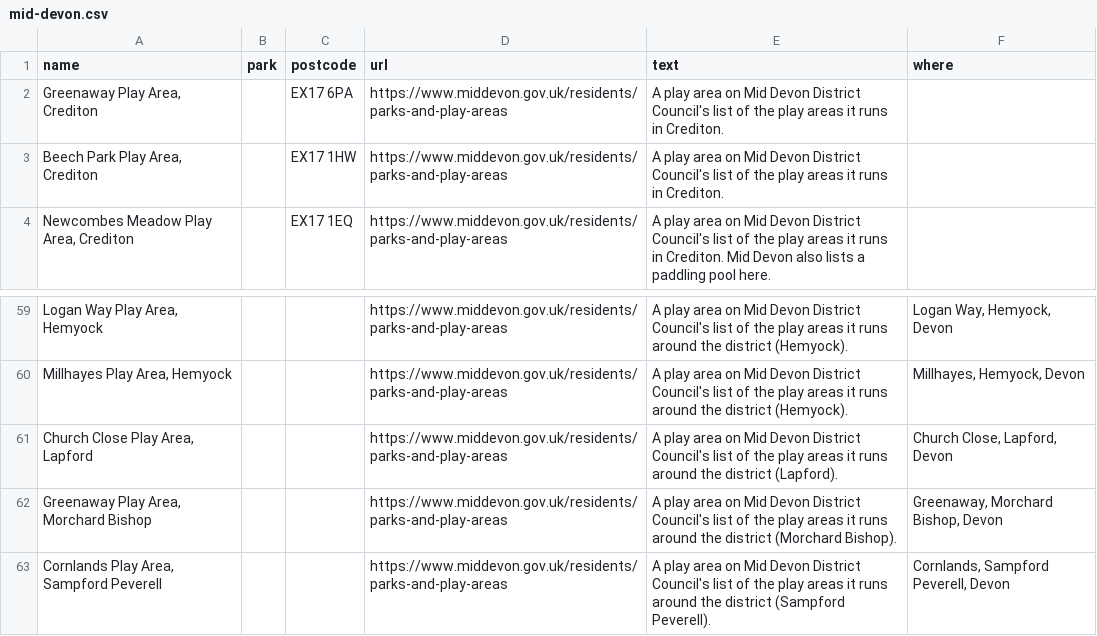
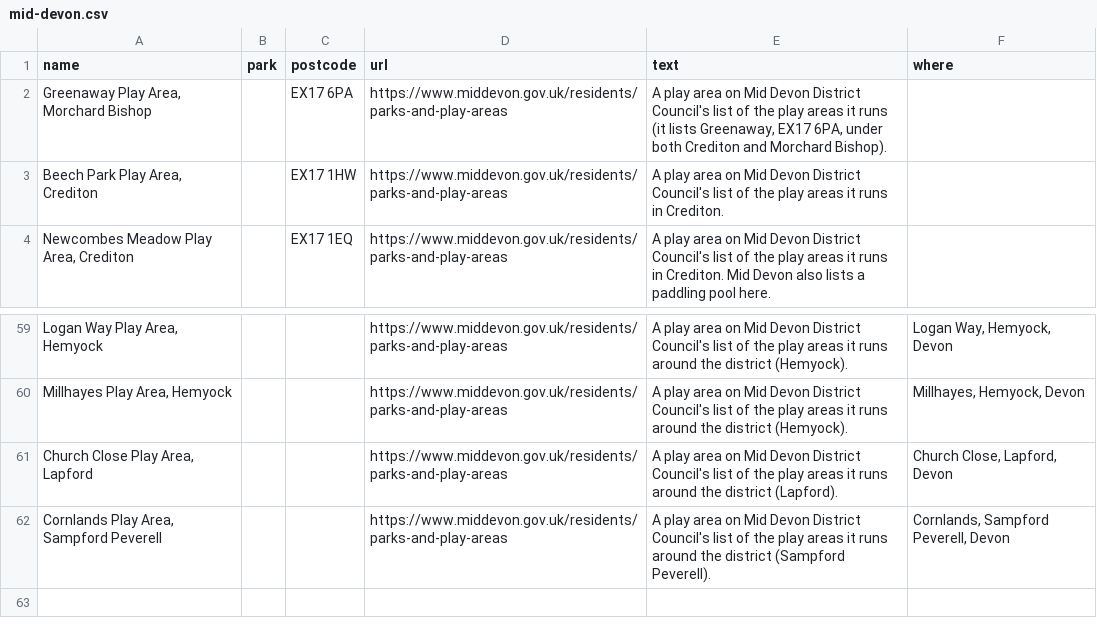
Before and after one commit to bradmanred/swing-by, a CSV file: src/data/council-lists/mid-devon.csv, drawn as a sheet; only a part is shown, gaps mark what is left out; the diff names each change by its address in the sheet, - before the commit and + after, or states it on an @@ line.

```diff
--- a/src/data/council-lists/mid-devon.csv
+++ b/src/data/council-lists/mid-devon.csv
-A2 (name): Greenaway Play Area, Crediton
+A2 (name): Greenaway Play Area, Morchard Bishop
-E2 (text): …it runs in Crediton.
+E2 (text): …it runs (it lists Greenaway, EX17 6PA, under both Crediton and Morchard Bishop).
-row 62: Greenaway Play Area, Morchard Bishop |  |  | https://www.middevon.gov.uk/residents/parks-and-play-areas | A play area on Mid Devon District Council's list of the play areas it runs around the district (Morchard Bishop). | Greenaway, Morchard Bishop, Devon
```
Also changed, not shown: 1 other file.
